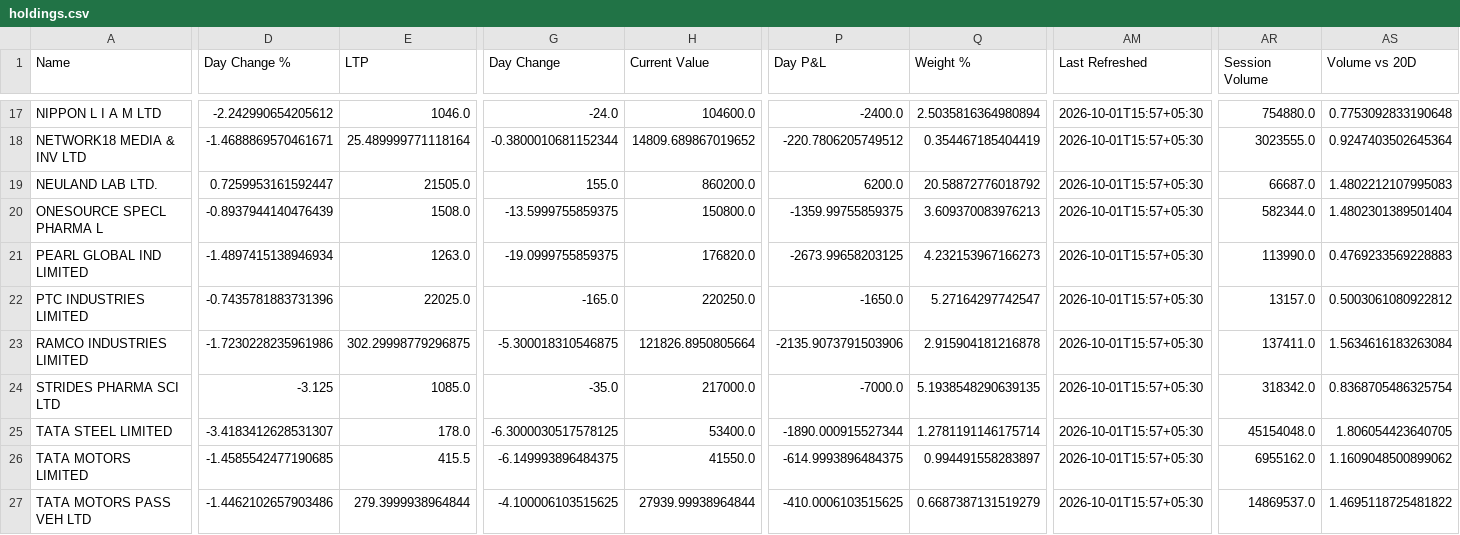
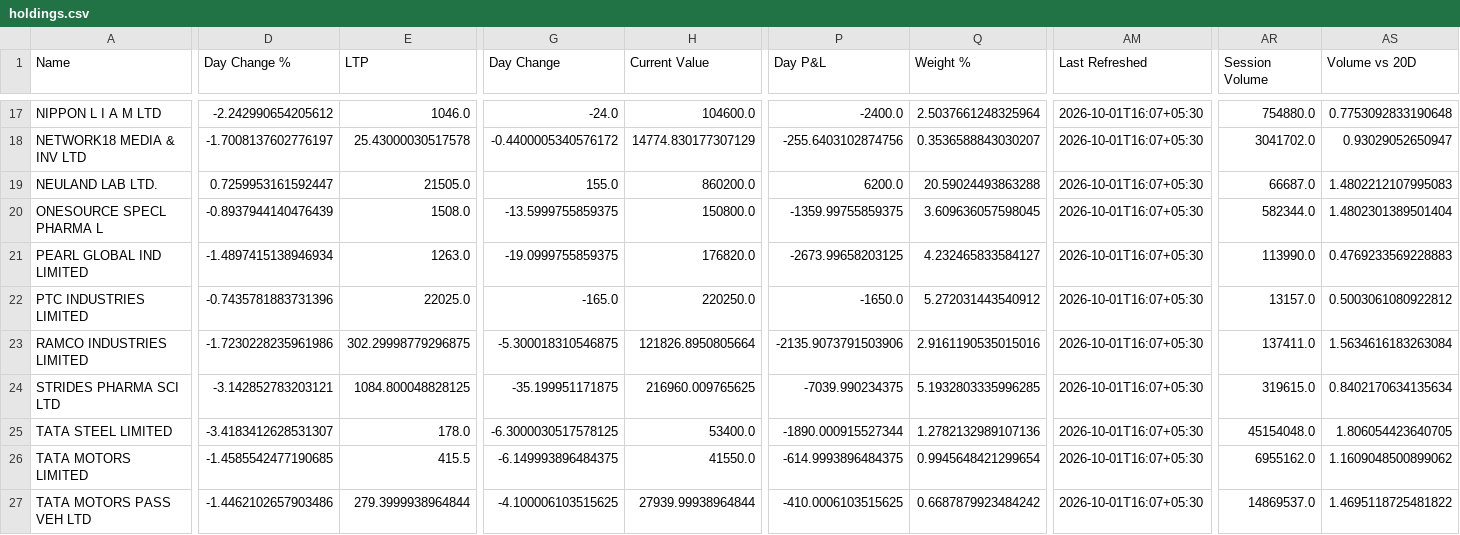
Before and after one commit to hvj7p7shkv-hub/vikram-portfolio-dashboard, a CSV file: data/holdings.csv, drawn as a sheet; only a part is shown, gaps mark what is left out; the diff covers the shown part only; the diff names each change by its address in the sheet, - before the commit and + after, or states it on an @@ line.

```diff
--- a/data/holdings.csv
+++ b/data/holdings.csv
-Q17 (Weight %): 2.5035816364980894
+Q17 (Weight %): 2.5037661248325964
-AM17:AM27 (Last Refreshed): 2026-10-01T15:57+05:30
+AM17:AM27 (Last Refreshed): 2026-10-01T16:07+05:30
-D18 (Day Change %): -1.4688869570461671
+D18 (Day Change %): -1.7008137602776197
-E18 (LTP): 25.489999771118164
+E18 (LTP): 25.43000030517578
-G18 (Day Change): -0.3800010681152344
+G18 (Day Change): -0.4400005340576172
-H18 (Current Value): 14809.689867019652
+H18 (Current Value): 14774.830177307129
-P18 (Day P&L): -220.7806205749512
+P18 (Day P&L): -255.6403102874756
-Q18 (Weight %): 0.354467185404419
+Q18 (Weight %): 0.3536588843030207
-AR18 (Session Volume): 3023555.0
+AR18 (Session Volume): 3041702.0
-AS18 (Volume vs 20D): 0.9247403502645364
+AS18 (Volume vs 20D): 0.93029052650947
-Q19 (Weight %): 20.58872776018792
+Q19 (Weight %): 20.59024493863288
-Q20 (Weight %): 3.609370083976213
+Q20 (Weight %): 3.609636057598045
-Q21 (Weight %): 4.232153967166273
+Q21 (Weight %): 4.232465833584127
-Q22 (Weight %): 5.27164297742547
+Q22 (Weight %): 5.272031443540912
-Q23 (Weight %): 2.915904181216878
+Q23 (Weight %): 2.9161190535015016
-D24 (Day Change %): -3.125
+D24 (Day Change %): -3.142852783203121
-E24 (LTP): 1085.0
+E24 (LTP): 1084.800048828125
-G24 (Day Change): -35.0
+G24 (Day Change): -35.199951171875
-H24 (Current Value): 217000.0
+H24 (Current Value): 216960.009765625
-P24 (Day P&L): -7000.0
+P24 (Day P&L): -7039.990234375
-Q24 (Weight %): 5.1938548290639135
+Q24 (Weight %): 5.1932803335996285
-AR24 (Session Volume): 318342.0
+AR24 (Session Volume): 319615.0
-AS24 (Volume vs 20D): 0.8368705486325754
+AS24 (Volume vs 20D): 0.8402170634135634
-Q25 (Weight %): 1.2781191146175714
+Q25 (Weight %): 1.2782132989107136
-Q26 (Weight %): 0.994491558283897
+Q26 (Weight %): 0.9945648421299654
-Q27 (Weight %): 0.6687387131519279
+Q27 (Weight %): 0.6687879923484242
```
Also changed, not shown: 59 edited cells elsewhere in this file, data/action_queue.csv, 1 other file.
